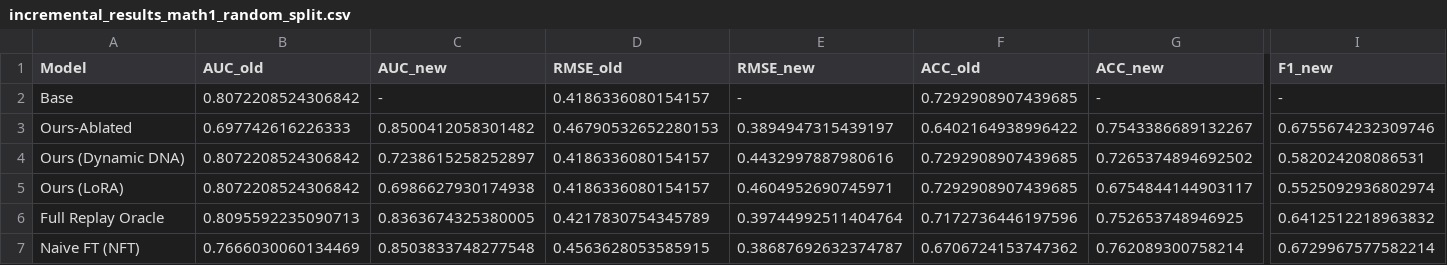
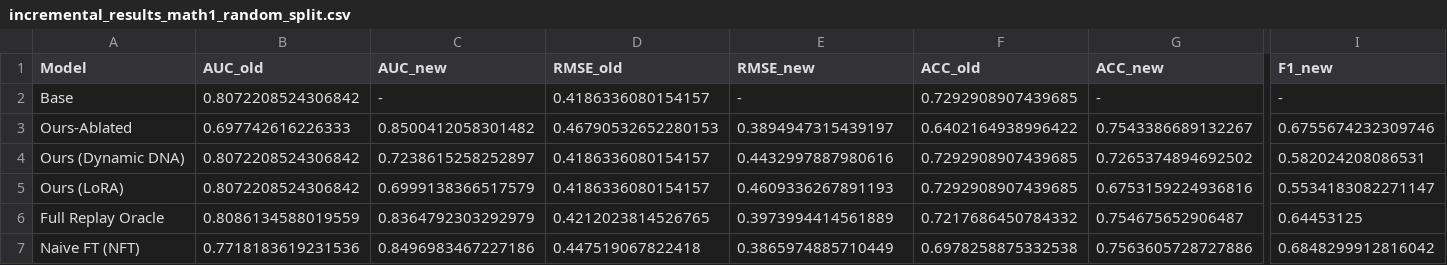
Before and after one commit to 1707049684/v2_myproject, a CSV file: GNCDM/incremental_result/incremental_results_math1_random_split.csv, drawn as a sheet; only a part is shown, gaps mark what is left out; the diff covers the shown part only; the diff names each change by its address in the sheet, - before the commit and + after, or states it on an @@ line.

```diff
--- a/GNCDM/incremental_result/incremental_results_math1_random_split.csv
+++ b/GNCDM/incremental_result/incremental_results_math1_random_split.csv
-C5 (AUC_new): 0.6986627930174938
+C5 (AUC_new): 0.6999138366517579
-E5 (RMSE_new): 0.4604952690745971
+E5 (RMSE_new): 0.4609336267891193
-G5 (ACC_new): 0.6754844144903117
+G5 (ACC_new): 0.6753159224936816
-I5 (F1_new): 0.5525092936802974
+I5 (F1_new): 0.5534183082271147
-B6 (AUC_old): 0.8095592235090713
+B6 (AUC_old): 0.8086134588019559
-C6 (AUC_new): 0.8363674325380005
+C6 (AUC_new): 0.8364792303292979
-D6 (RMSE_old): 0.4217830754345789
+D6 (RMSE_old): 0.4212023814526765
-E6 (RMSE_new): 0.39744992511404764
+E6 (RMSE_new): 0.3973994414561889
-F6 (ACC_old): 0.7172736446197596
+F6 (ACC_old): 0.7217686450784332
-G6 (ACC_new): 0.752653748946925
+G6 (ACC_new): 0.754675652906487
-I6 (F1_new): 0.6412512218963832
+I6 (F1_new): 0.64453125
-B7 (AUC_old): 0.7666030060134469
+B7 (AUC_old): 0.7718183619231536
-C7 (AUC_new): 0.8503833748277548
+C7 (AUC_new): 0.8496983467227186
-D7 (RMSE_old): 0.4563628053585915
+D7 (RMSE_old): 0.447519067822418
-E7 (RMSE_new): 0.38687692632374787
+E7 (RMSE_new): 0.3865974885710449
-F7 (ACC_old): 0.6706724153747362
+F7 (ACC_old): 0.6978258875332538
-G7 (ACC_new): 0.762089300758214
+G7 (ACC_new): 0.7563605728727886
-I7 (F1_new): 0.6729967577582214
+I7 (F1_new): 0.6848299912816042
```
Also changed, not shown: 4 edited cells elsewhere in this file, GNCDM/incremental_result/all_methods_a0910_random_split.csv, GNCDM/incremental_result/all_methods_junyi_random_split.csv, 29 other files.
